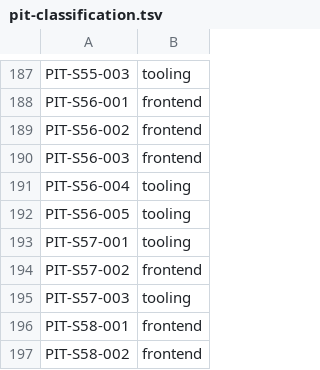
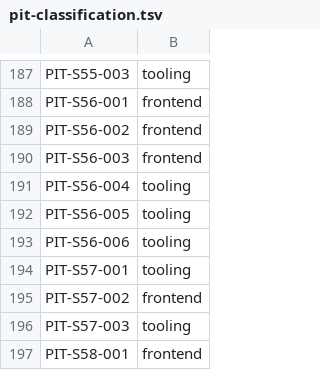
Before and after one commit to LeenVandelied/MyTimeline, a TSV file: .ai-env/tools/pit-classification.tsv, drawn as a sheet; only a part is shown, gaps mark what is left out; the shorter side is filled out with more unchanged rows.

```diff
--- a/.ai-env/tools/pit-classification.tsv
+++ b/.ai-env/tools/pit-classification.tsv
@@ -192,2 +192,3 @@ PIT-S56-004	tooling
 PIT-S56-005	tooling
+PIT-S56-006	tooling
 PIT-S57-001	tooling
```
Also changed, not shown: 4 other files.
